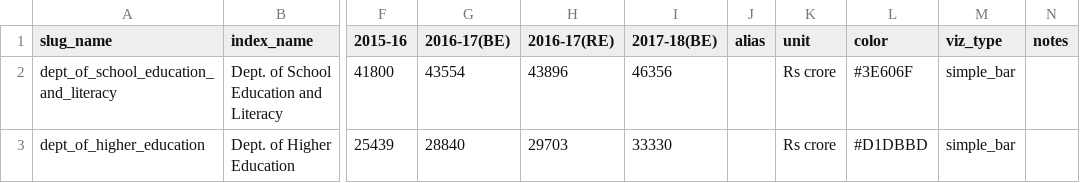
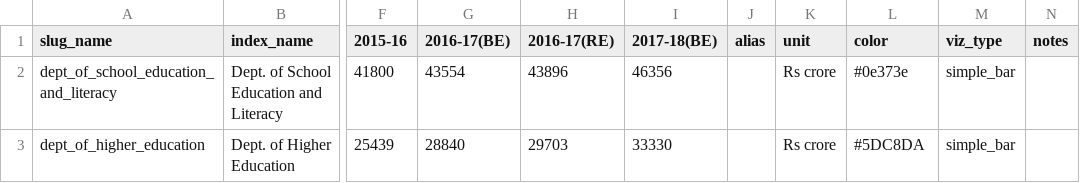
Before and after one commit to cbgaindia/unionbudget2017, a CSV file: viz/data/education/compo_mhrd.csv, drawn as a sheet; only a part is shown, gaps mark what is left out; the diff names each change by its address in the sheet, - before the commit and + after, or states it on an @@ line.

```diff
--- a/viz/data/education/compo_mhrd.csv
+++ b/viz/data/education/compo_mhrd.csv
-L2 (color): #3E606F
+L2 (color): #0e373e
-L3 (color): #D1DBBD
+L3 (color): #5DC8DA
```
Also changed, not shown: viz/data/health.csv.
